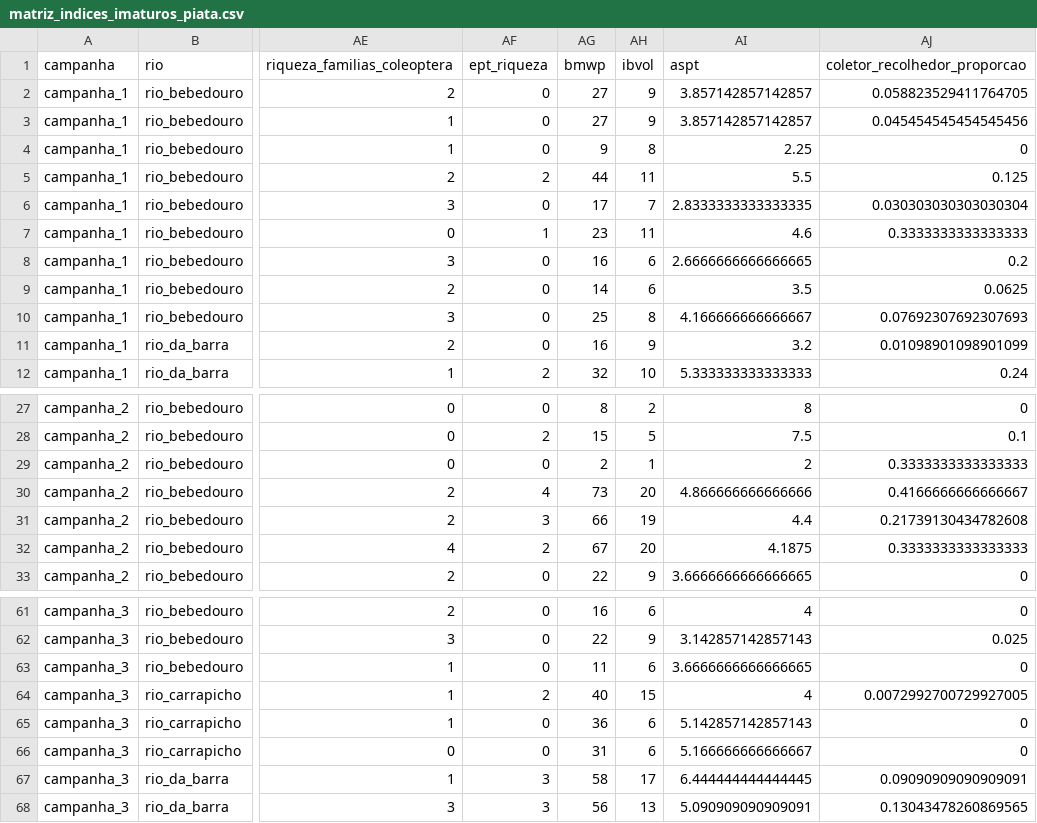
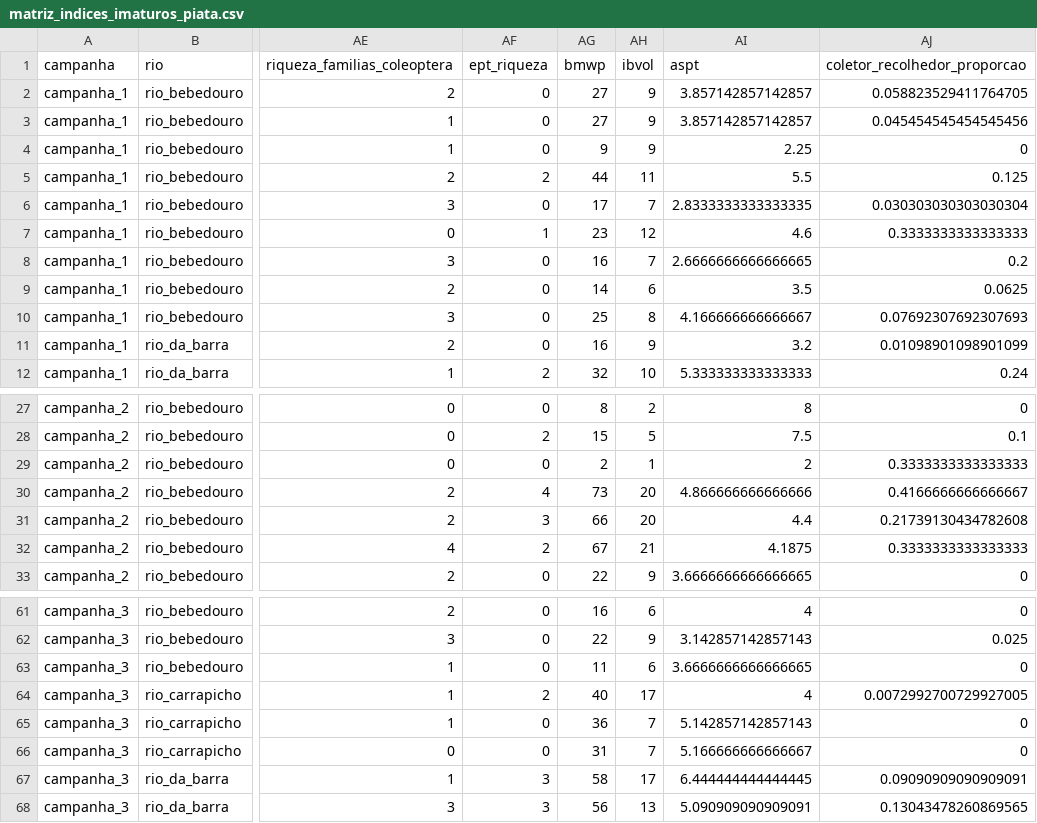
Before and after one commit to LeoBrait/macroinvertebrates_bocaina_2, a CSV file: dados/processado/matriz_indices_imaturos_piata.csv, drawn as a sheet; only a part is shown, gaps mark what is left out; the diff names each change by its address in the sheet, - before the commit and + after, or states it on an @@ line.

Commit message:
ibvol modificado

```diff
--- a/dados/processado/matriz_indices_imaturos_piata.csv
+++ b/dados/processado/matriz_indices_imaturos_piata.csv
-AH4 (ibvol): 8
+AH4 (ibvol): 9
-AH7 (ibvol): 11
+AH7 (ibvol): 12
-AH8 (ibvol): 6
+AH8 (ibvol): 7
-AH31 (ibvol): 19
+AH31 (ibvol): 20
-AH32 (ibvol): 20
+AH32 (ibvol): 21
-AH64 (ibvol): 15
+AH64 (ibvol): 17
-AH65:AH66 (ibvol): 6
+AH65:AH66 (ibvol): 7
```
Also changed, not shown: 2 other files.
